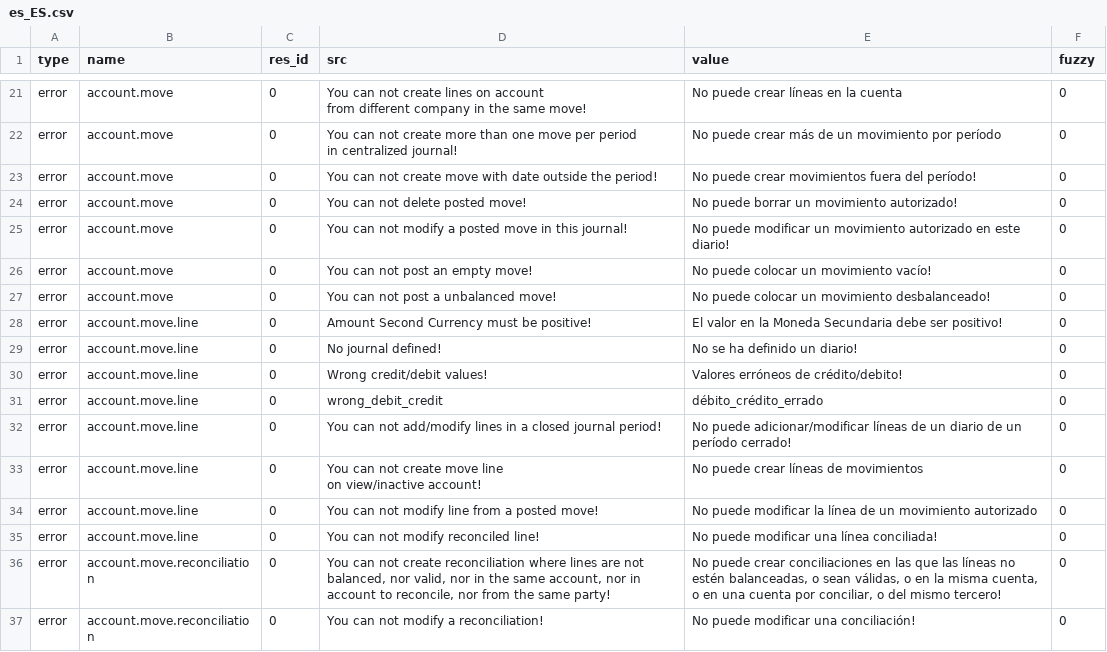
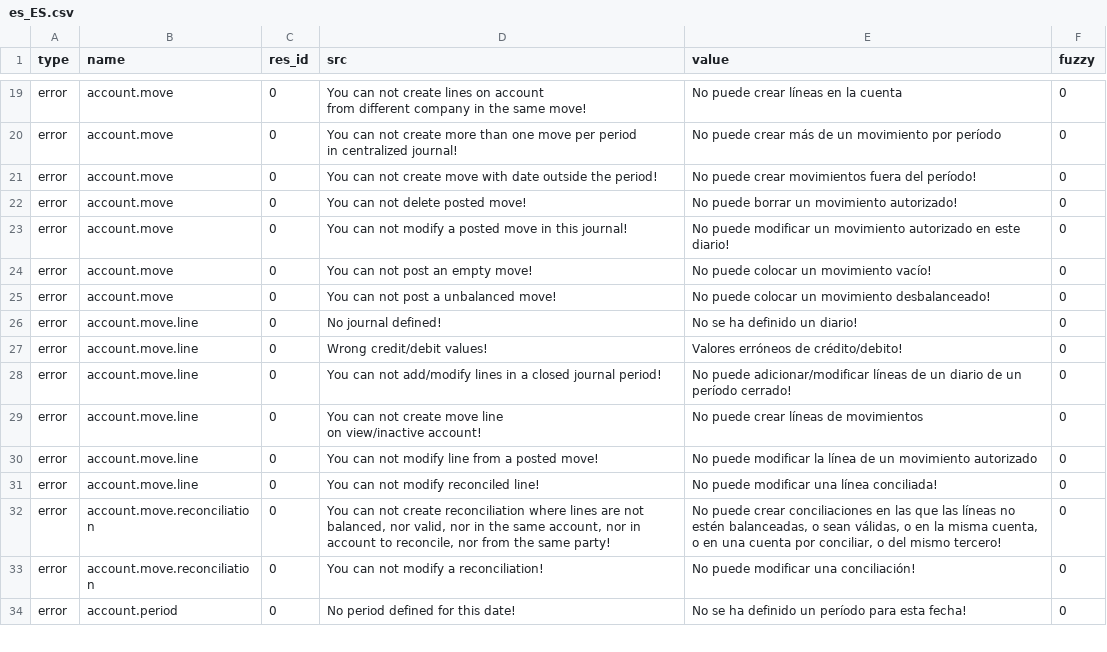
Before and after one commit to h4ck3rm1k3/account, a CSV file: es_ES.csv, drawn as a sheet; only a part is shown, gaps mark what is left out; the shorter side is filled out with more unchanged rows; the diff covers the shown part only; the diff names each change by its address in the sheet, - before the commit and + after, or states it on an @@ line.

```diff
--- a/es_ES.csv
+++ b/es_ES.csv
-row 28: error | account.move.line | 0 | Amount Second Currency must be positive! | El valor en la Moneda Secundaria debe ser positivo! | 0
-row 31: error | account.move.line | 0 | wrong_debit_credit | débito_crédito_errado | 0
```
Also changed, not shown: 15 removed rows elsewhere in this file.
